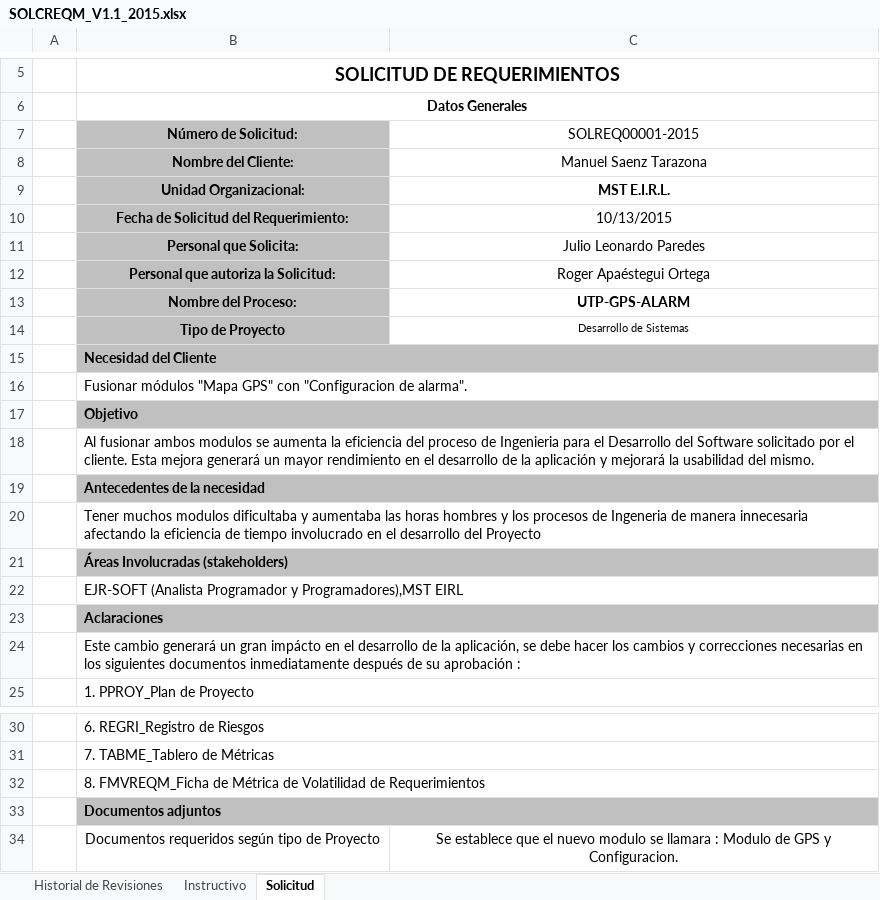
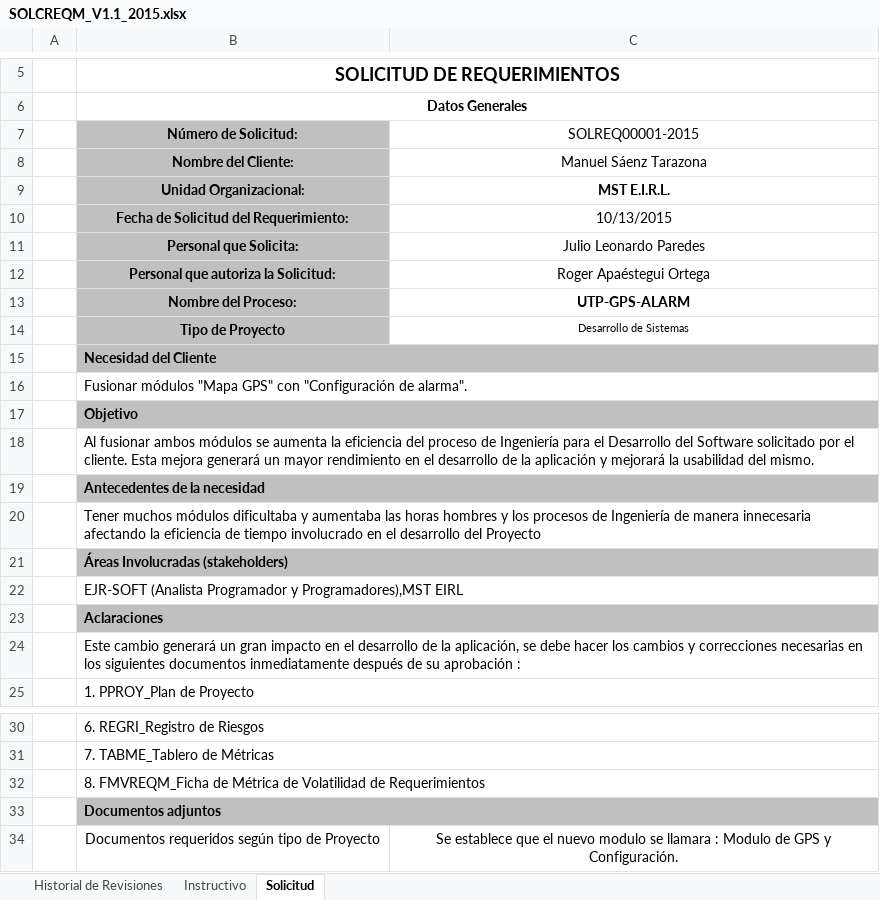
Before and after one commit to lowrider80/UTP-GPS-ALARM, an Excel workbook: Area_de_Proceso-_REQM/SOLCREQM/SOLCREQM_V1.1_2015.xlsx, sheet Solicitud, drawn as a sheet; only a part is shown, gaps mark what is left out; values as stored, in another font and other column widths than the file's, no borders; charts and pictures not drawn; the diff names each change by its address in the sheet, - before the commit and + after, or states it on an @@ line.

Commit message:
Solicitud de Cambios de requerimientos

```diff
--- a/Area_de_Proceso-_REQM/SOLCREQM/SOLCREQM_V1.1_2015.xlsx (sheet Solicitud)
+++ b/Area_de_Proceso-_REQM/SOLCREQM/SOLCREQM_V1.1_2015.xlsx (sheet Solicitud)
-C8 (SOLREQ00001-2015): Manuel Saenz Tarazona
+C8 (SOLREQ00001-2015): Manuel Sáenz Tarazona
-B16 (Número de Solicitud:): …GPS" con "Configuracion de alarma".
+B16 (Número de Solicitud:): …GPS" con "Configuración de alarma".
-B18 (Número de Solicitud:): …fusionar ambos modulos se aumenta la eficiencia del proceso de Ingenieria para el…
+B18 (Número de Solicitud:): …fusionar ambos módulos se aumenta la eficiencia del proceso de Ingeniería para el…
-B20 (Número de Solicitud:): Tener muchos modulos dificultaba y aumentaba las horas hombres y los procesos de Ingeneria de manera…
+B20 (Número de Solicitud:): Tener muchos módulos dificultaba y aumentaba las horas hombres y los procesos de Ingeniería de manera…
-B24 (Número de Solicitud:): …un gran impácto en el…
+B24 (Número de Solicitud:): …un gran impacto en el…
-C34 (SOLREQ00001-2015): …GPS y Configuracion.
+C34 (SOLREQ00001-2015): …GPS y Configuración.
```
Also changed, not shown: sheet Historial de Revisiones.
